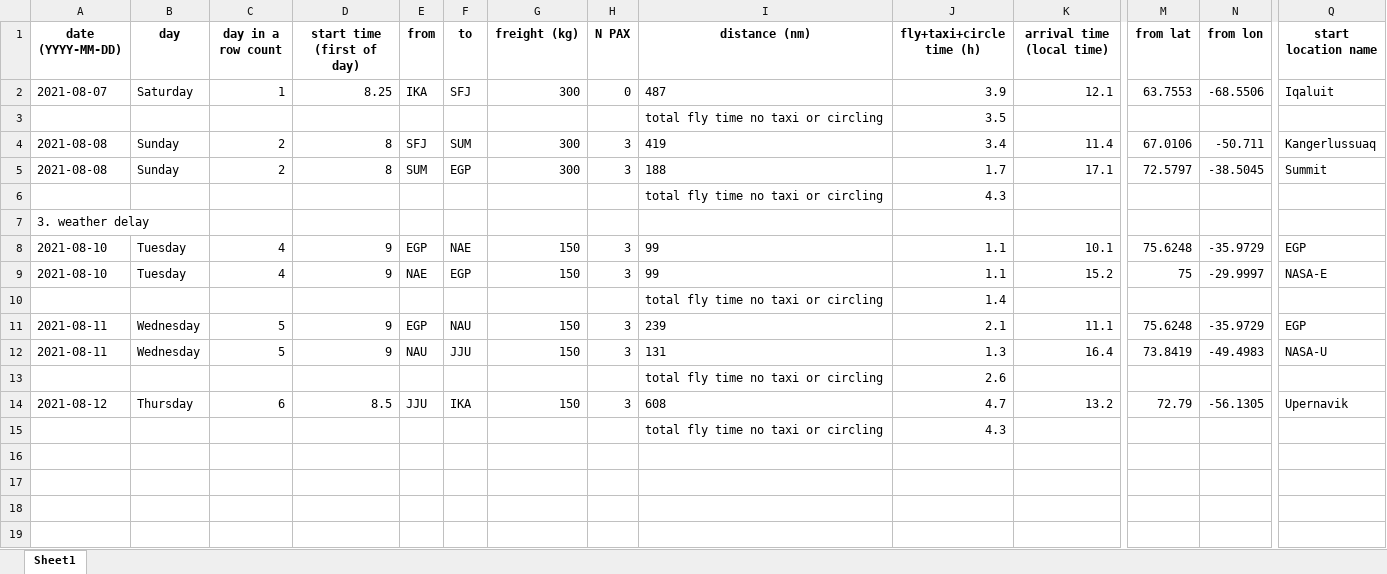
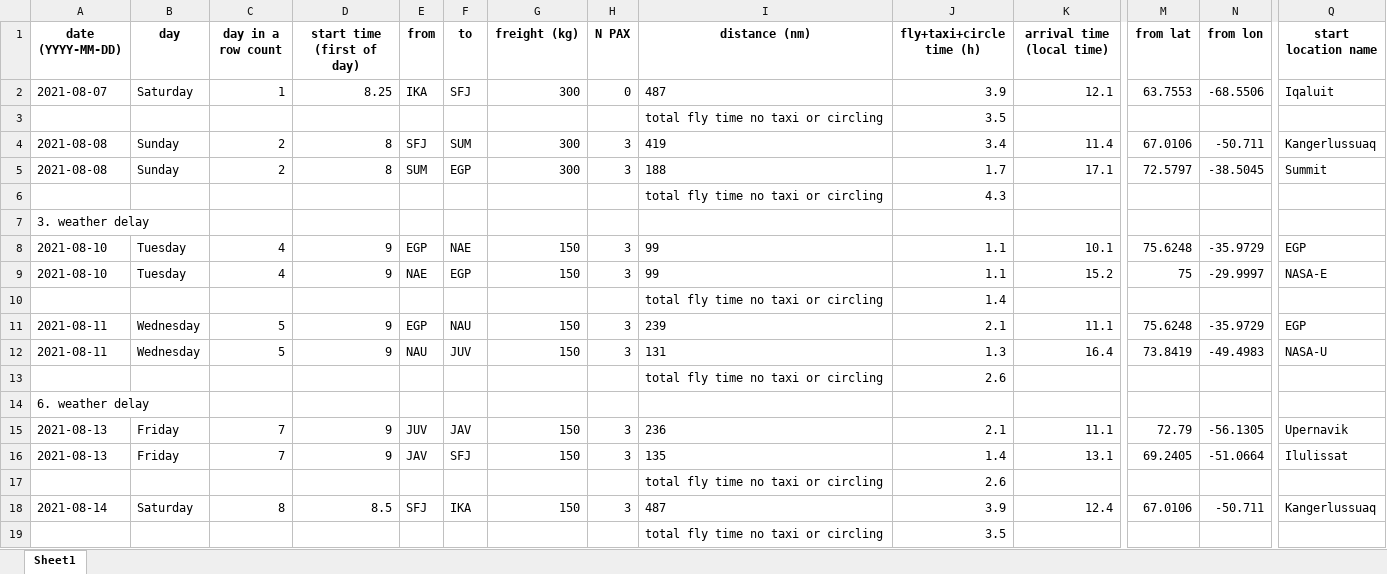
Before and after one commit to GEUS-PROMICE/AWS_maintenance_flight_planner, an Excel workbook: planning_info/NE_chartering_2021_Aug_Borek.xlsx, sheet Sheet1, drawn as a sheet; only a part is shown, gaps mark what is left out; values as stored, in another font and other column widths than the file's, no borders; addresses are those after the commit; rows hold the shown columns only; the diff names each change by its address in the sheet, - before the commit and + after, or states it on an @@ line.

```diff
--- a/planning_info/NE_chartering_2021_Aug_Borek.xlsx (sheet Sheet1)
+++ b/planning_info/NE_chartering_2021_Aug_Borek.xlsx (sheet Sheet1)
-F12 (to): JJU
+F12 (to): JUV
+row 14: 6. weather delay
+row 15: 2021-08-13 | Friday | 7 | 9 | JUV | JAV | 150 | 3 | 236 | 2.1 | 11.1 | 72.79 | -56.1305 | Upernavik
+row 16: 2021-08-13 | Friday | 7 | 9 | JAV | SFJ | 150 | 3 | 135 | 1.4 | 13.1 | 69.2405 | -51.0664 | Ilulissat
+row 17:  |  |  |  |  |  |  |  | total fly time no taxi or circling | 2.6
-A18 (date (YYYY-MM-DD)): 2021-08-12
+A18 (date (YYYY-MM-DD)): 2021-08-14
-B18 (day): Thursday
+B18 (day): Saturday
-C18 (day in a row count): 6
+C18 (day in a row count): 8
-E18 (from): JJU
+E18 (from): SFJ
-I18 (distance (nm)): 608
+I18 (distance (nm)): 487
-J18 (fly+taxi+circle time (h)): 4.7
+J18 (fly+taxi+circle time (h)): 3.9
-K18 (arrival time (local time)): 13.2
+K18 (arrival time (local time)): 12.4
-M18 (from lat): 72.79
+M18 (from lat): 67.0106
-N18 (from lon): -56.1305
+N18 (from lon): -50.711
-Q18 (start location name): Upernavik
+Q18 (start location name): Kangerlussuaq
-J19 (fly+taxi+circle time (h)): 4.3
+J19 (fly+taxi+circle time (h)): 3.5
```
Also changed, not shown: 16 other files.
